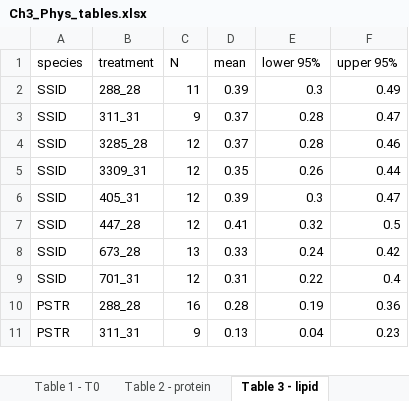
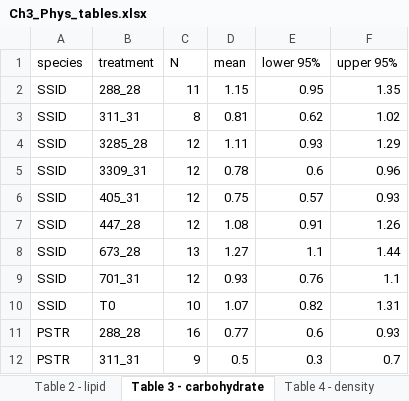
Before and after one commit to seabove7/Bove_CoralPhysiology, an Excel workbook: Ch3_Phys_tables.xlsx, sheet Table 3 - carbohydrate, drawn as a sheet; only a part is shown; values as stored, in another font and other column widths than the file's, no borders; addresses are those after the commit; the diff covers the shown part only; the diff names each change by its address in the sheet, - before the commit and + after, or states it on an @@ line.

```diff
--- a/Ch3_Phys_tables.xlsx (sheet Table 3 - carbohydrate)
+++ b/Ch3_Phys_tables.xlsx (sheet Table 3 - carbohydrate)
-sheet tab: Table 2 - protein
+sheet tab: Table 2 - lipid
-sheet tab: Table 3 - lipid
+sheet tab: Table 3 - carbohydrate
-D2 (mean): 0.39
+D2 (mean): 1.15
-E2 (lower 95%): 0.3
+E2 (lower 95%): 0.95
-F2 (upper 95%): 0.49
+F2 (upper 95%): 1.35
-C3 (N): 9
+C3 (N): 8
-D3 (mean): 0.37
+D3 (mean): 0.81
-E3 (lower 95%): 0.28
+E3 (lower 95%): 0.62
-F3 (upper 95%): 0.47
+F3 (upper 95%): 1.02
-D4 (mean): 0.37
+D4 (mean): 1.11
-E4 (lower 95%): 0.28
+E4 (lower 95%): 0.93
-F4 (upper 95%): 0.46
+F4 (upper 95%): 1.29
-D5 (mean): 0.35
+D5 (mean): 0.78
-E5 (lower 95%): 0.26
+E5 (lower 95%): 0.6
-F5 (upper 95%): 0.44
+F5 (upper 95%): 0.96
-D6 (mean): 0.39
+D6 (mean): 0.75
-E6 (lower 95%): 0.3
+E6 (lower 95%): 0.57
-F6 (upper 95%): 0.47
+F6 (upper 95%): 0.93
-D7 (mean): 0.41
+D7 (mean): 1.08
-E7 (lower 95%): 0.32
+E7 (lower 95%): 0.91
-F7 (upper 95%): 0.5
+F7 (upper 95%): 1.26
-D8 (mean): 0.33
+D8 (mean): 1.27
-E8 (lower 95%): 0.24
+E8 (lower 95%): 1.1
-F8 (upper 95%): 0.42
+F8 (upper 95%): 1.44
-D9 (mean): 0.31
+D9 (mean): 0.93
-E9 (lower 95%): 0.22
+E9 (lower 95%): 0.76
-F9 (upper 95%): 0.4
+F9 (upper 95%): 1.1
+row 10: SSID | T0 | 10 | 1.07 | 0.82 | 1.31
-D11 (mean): 0.28
+D11 (mean): 0.77
-E11 (lower 95%): 0.19
+E11 (lower 95%): 0.6
-F11 (upper 95%): 0.36
+F11 (upper 95%): 0.93
-D12 (mean): 0.13
+D12 (mean): 0.5
-E12 (lower 95%): 0.04
+E12 (lower 95%): 0.3
-F12 (upper 95%): 0.23
+F12 (upper 95%): 0.7
```
Also changed, not shown: 2 added rows, 6 removed rows and 44 edited cells elsewhere in this sheet, sheet Table 1 - protein, sheet Table 6 - total host, sheet Table 4 - density, sheet Table 2 - lipid, sheet Table 5 - chlorophyll, other sheet tabs, 11 other files.
